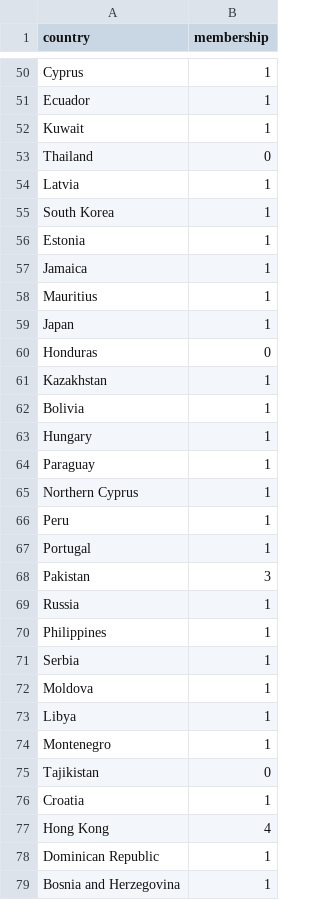
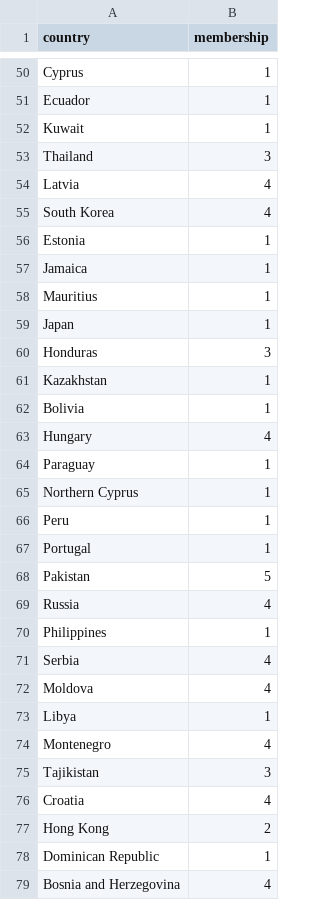
Before and after one commit to kaneeldias/country-happiness-scores, a CSV file: data/clusters_2019.csv, drawn as a sheet; only a part is shown, gaps mark what is left out; the diff covers the shown part only.

```diff
--- a/data/clusters_2019.csv
+++ b/data/clusters_2019.csv
@@ -52,5 +52,5 @@ Ecuador,1
 Kuwait,1
-Thailand,0
-Latvia,1
-South Korea,1
+Thailand,3
+Latvia,4
+South Korea,4
 Estonia,1
@@ -59,6 +59,6 @@ Mauritius,1
 Japan,1
-Honduras,0
+Honduras,3
 Kazakhstan,1
 Bolivia,1
-Hungary,1
+Hungary,4
 Paraguay,1
@@ -67,13 +67,13 @@ Peru,1
 Portugal,1
-Pakistan,3
-Russia,1
+Pakistan,5
+Russia,4
 Philippines,1
-Serbia,1
-Moldova,1
+Serbia,4
+Moldova,4
 Libya,1
-Montenegro,1
-Tajikistan,0
-Croatia,1
-Hong Kong,4
+Montenegro,4
+Tajikistan,3
+Croatia,4
+Hong Kong,2
 Dominican Republic,1
-Bosnia and Herzegovina,1
+Bosnia and Herzegovina,4
```
Also changed, not shown: 99 edited cells elsewhere in this file, data/2015_processed.csv, data/2019_processed.csv, 4 other files.
